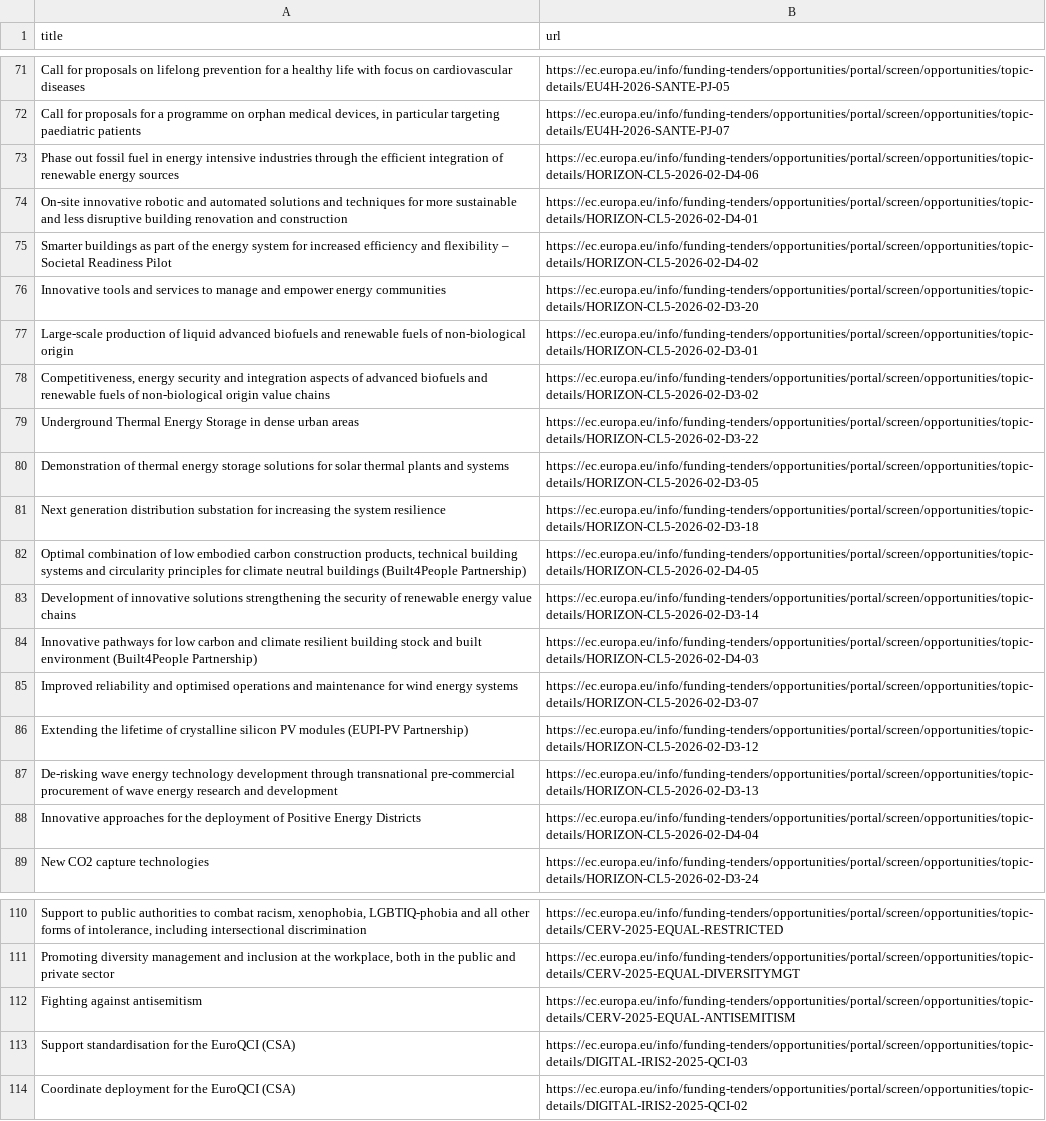
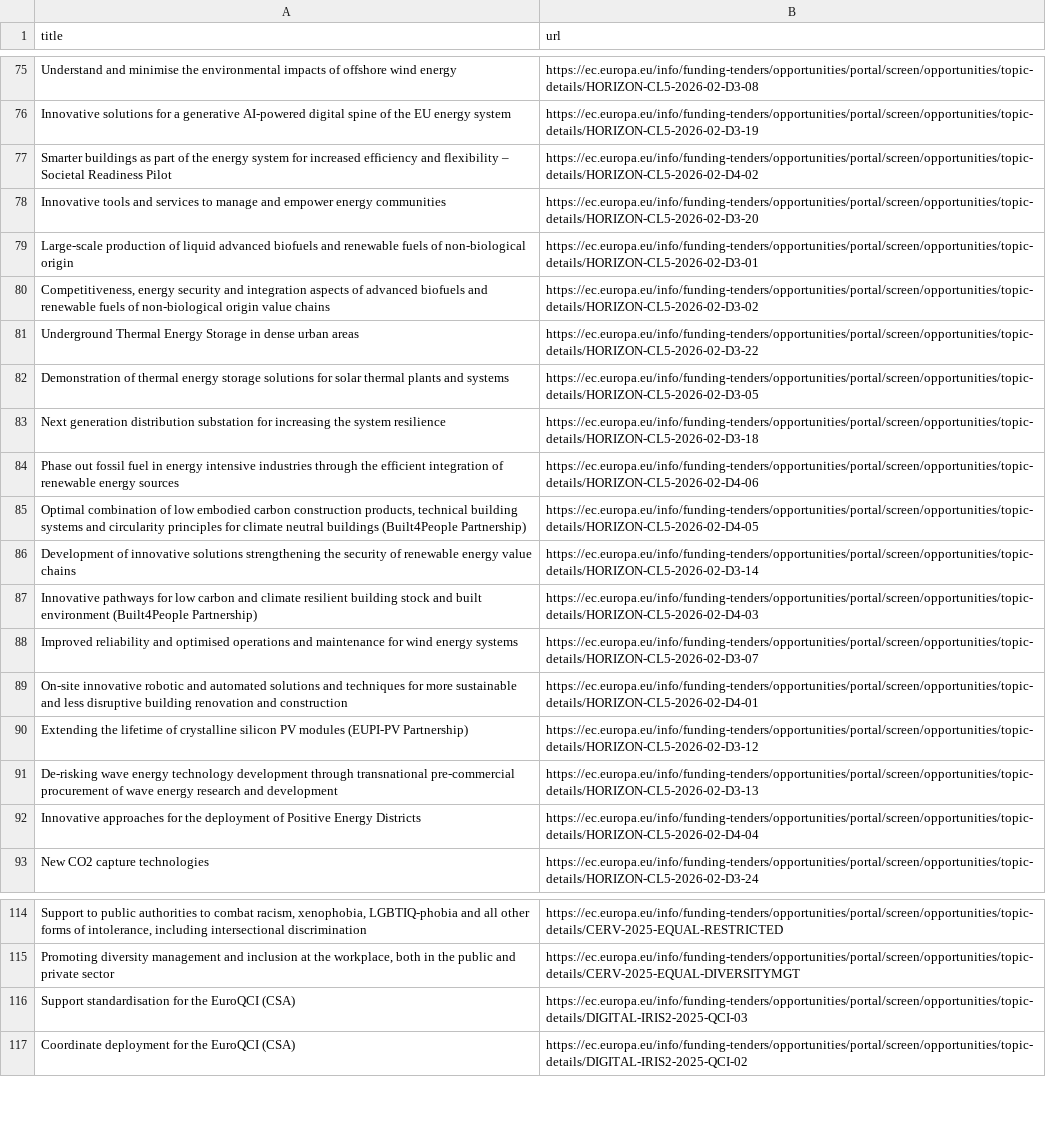
Before and after one commit to Lobal-coder/eufundsscraper, a CSV file: docs/funding-list.csv, drawn as a sheet; only a part is shown, gaps mark what is left out; the diff covers the shown part only.

```diff
--- a/docs/funding-list.csv
+++ b/docs/funding-list.csv
@@ -71,5 +75,3 @@ title,url
-"Call for proposals on lifelong prevention for a healthy life with focus on cardiovascular diseases","https://ec.europa.eu/info/funding-tenders/opportunities/portal/screen/opportunities/topic-details/EU4H-2026-SANTE-PJ-05"
-"Call for proposals for a programme on orphan medical devices, in particular targeting paediatric patients","https://ec.europa.eu/info/funding-tenders/opportunities/portal/screen/opportunities/topic-details/EU4H-2026-SANTE-PJ-07"
-"Phase out fossil fuel in energy intensive industries through the efficient integration of renewable energy sources","https://ec.europa.eu/info/funding-tenders/opportunities/portal/screen/opportunities/topic-details/HORIZON-CL5-2026-02-D4-06"
-"On-site innovative robotic and automated solutions and techniques for more sustainable and less disruptive building renovation and construction","https://ec.europa.eu/info/funding-tenders/opportunities/portal/screen/opportunities/topic-details/HORIZON-CL5-2026-02-D4-01"
+"Understand and minimise the environmental impacts of offshore wind energy","https://ec.europa.eu/info/funding-tenders/opportunities/portal/screen/opportunities/topic-details/HORIZON-CL5-2026-02-D3-08"
+"Innovative solutions for a generative AI-powered digital spine of the EU energy system","https://ec.europa.eu/info/funding-tenders/opportunities/portal/screen/opportunities/topic-details/HORIZON-CL5-2026-02-D3-19"
 "Smarter buildings as part of the energy system for increased efficiency and flexibility – Societal Readiness Pilot","https://ec.europa.eu/info/funding-tenders/opportunities/portal/screen/opportunities/topic-details/HORIZON-CL5-2026-02-D4-02"
@@ -81,2 +83,3 @@ title,url
 "Next generation distribution substation for increasing the system resilience","https://ec.europa.eu/info/funding-tenders/opportunities/portal/screen/opportunities/topic-details/HORIZON-CL5-2026-02-D3-18"
+"Phase out fossil fuel in energy intensive industries through the efficient integration of renewable energy sources","https://ec.europa.eu/info/funding-tenders/opportunities/portal/screen/opportunities/topic-details/HORIZON-CL5-2026-02-D4-06"
 "Optimal combination of low embodied carbon construction products, technical building systems and circularity principles for climate neutral buildings (Built4People Partnership)","https://ec.europa.eu/info/funding-tenders/opportunities/portal/screen/opportunities/topic-details/HORIZON-CL5-2026-02-D4-05"
@@ -85,2 +88,3 @@ title,url
 "Improved reliability and optimised operations and maintenance for wind energy systems","https://ec.europa.eu/info/funding-tenders/opportunities/portal/screen/opportunities/topic-details/HORIZON-CL5-2026-02-D3-07"
+"On-site innovative robotic and automated solutions and techniques for more sustainable and less disruptive building renovation and construction","https://ec.europa.eu/info/funding-tenders/opportunities/portal/screen/opportunities/topic-details/HORIZON-CL5-2026-02-D4-01"
 "Extending the lifetime of crystalline silicon PV modules (EUPI-PV Partnership)","https://ec.europa.eu/info/funding-tenders/opportunities/portal/screen/opportunities/topic-details/HORIZON-CL5-2026-02-D3-12"
@@ -111,3 +115,2 @@ title,url
 "Promoting diversity management and inclusion at the workplace, both in the public and private sector","https://ec.europa.eu/info/funding-tenders/opportunities/portal/screen/opportunities/topic-details/CERV-2025-EQUAL-DIVERSITYMGT"
-"Fighting against antisemitism","https://ec.europa.eu/info/funding-tenders/opportunities/portal/screen/opportunities/topic-details/CERV-2025-EQUAL-ANTISEMITISM"
 "Support standardisation for the EuroQCI (CSA)","https://ec.europa.eu/info/funding-tenders/opportunities/portal/screen/opportunities/topic-details/DIGITAL-IRIS2-2025-QCI-03"
```
Also changed, not shown: 3 added rows and 40 moved rows elsewhere in this file, docs/funding_enriched.csv, docs/tenders-list.csv, 6 other files.
